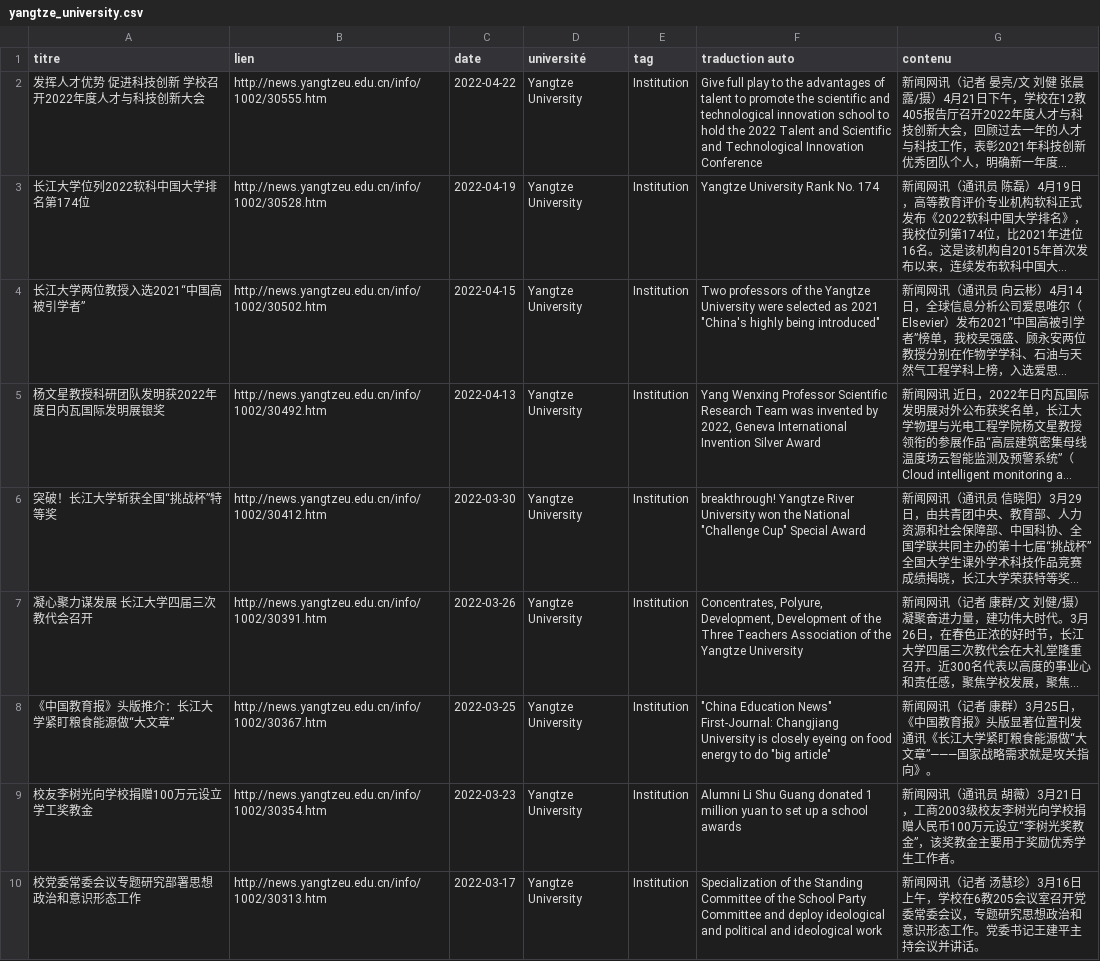
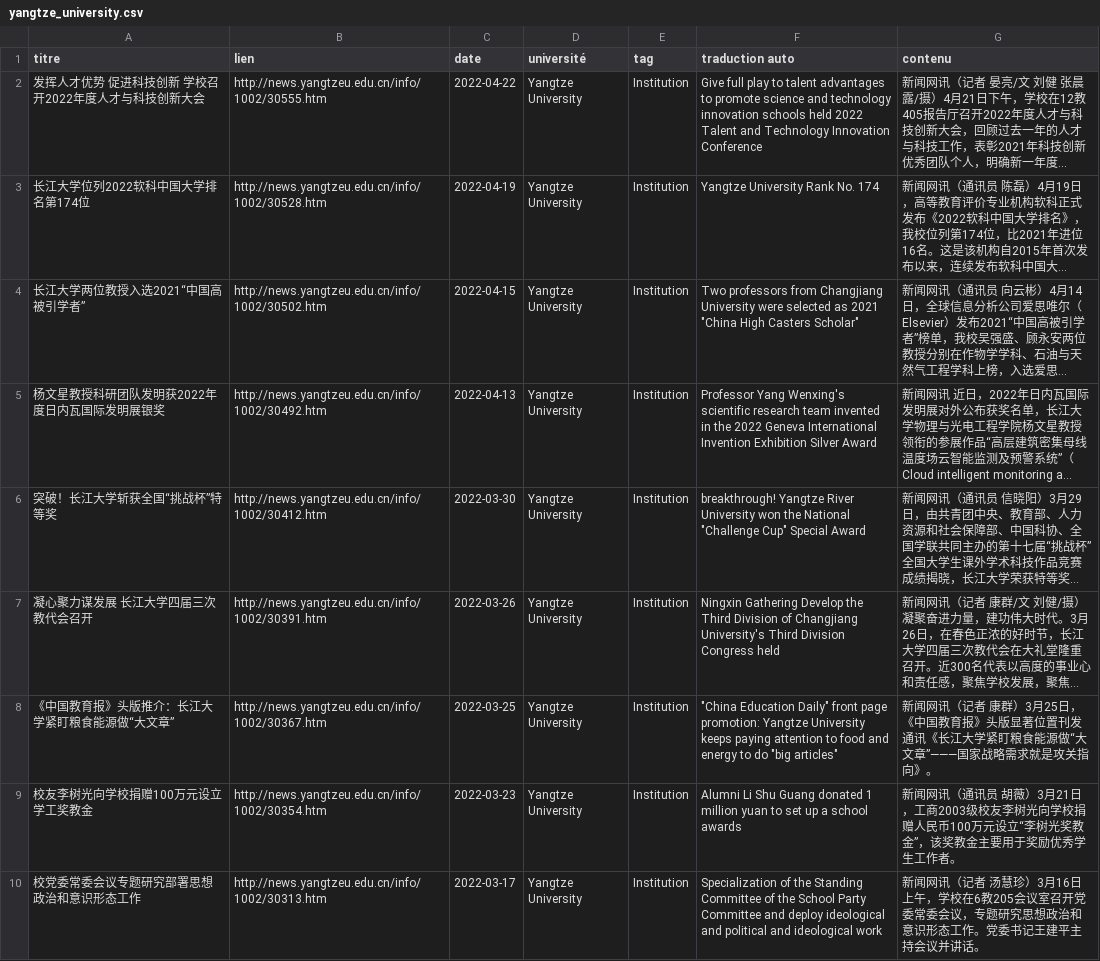
Before and after one commit to kudoeil/Hubei_universities_veille, a CSV file: universities/yangtze_university.csv, drawn as a sheet; only a part is shown; long unchanged cells end in …; the diff covers the shown part only; the diff names each change by its address in the sheet, - before the commit and + after, or states it on an @@ line.

```diff
--- a/universities/yangtze_university.csv
+++ b/universities/yangtze_university.csv
-F2 (traduction auto): …play to the advantages of talent to promote the scientific and technological innovation school to hold the 2022 Talent and Scientific and Technological Innovation Conference
+F2 (traduction auto): …play to talent advantages to promote science and technology innovation schools held 2022 Talent and Technology Innovation Conference
-F4 (traduction auto): Two professors of the Yangtze University were selected as 2021 "China's highly being introduced"
+F4 (traduction auto): Two professors from Changjiang University were selected as 2021 "China High Casters Scholar"
-F5 (traduction auto): Yang Wenxing Professor Scientific Research Team was invented by 2022, Geneva International Invention Silver Award
+F5 (traduction auto): Professor Yang Wenxing's scientific research team invented in the 2022 Geneva International Invention Exhibition Silver Award
-F7 (traduction auto): Concentrates, Polyure, Development, Development of the Three Teachers Association of the Yangtze University
+F7 (traduction auto): Ningxin Gathering Develop the Third Division of Changjiang University's Third Division Congress held
-F8 (traduction auto): "China Education News" First-Journal: Changjiang University is closely eyeing on food energy to do "big article"
+F8 (traduction auto): "China Education Daily" front page promotion: Yangtze University keeps paying attention to food and energy to do "big articles"
```
Also changed, not shown: 2 added rows and 18 edited cells elsewhere in this file.
